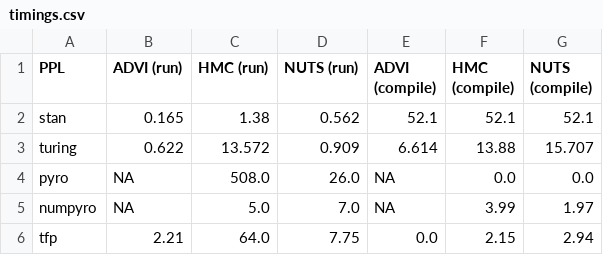
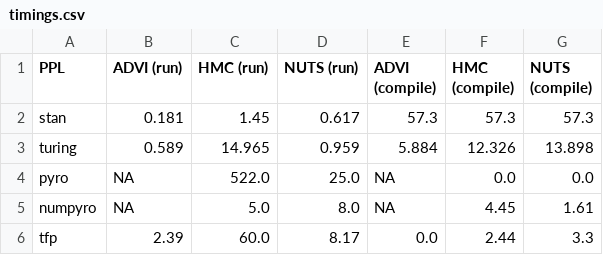
Before and after one commit to luiarthur/TuringBnpBenchmarks, a CSV file: src/gp/timings/timings.csv, drawn as a sheet.

Commit message:
updated timings.

```diff
--- a/src/gp/timings/timings.csv
+++ b/src/gp/timings/timings.csv
@@ -1,6 +1,6 @@
 PPL,ADVI (run),HMC (run),NUTS (run),ADVI (compile),HMC (compile),NUTS (compile)
-stan,0.165,1.38,0.562,52.1,52.1,52.1
-turing,0.622,13.572,0.909,6.614,13.88,15.707
-pyro,NA,508.0,26.0,NA,0.0,0.0
-numpyro,NA,5.0,7.0,NA,3.99,1.97
-tfp,2.21,64.0,7.75,0.0,2.15,2.94
+stan,0.181,1.45,0.617,57.3,57.3,57.3
+turing,0.589,14.965,0.959,5.884,12.326,13.898
+pyro,NA,522.0,25.0,NA,0.0,0.0
+numpyro,NA,5.0,8.0,NA,4.45,1.61
+tfp,2.39,60.0,8.17,0.0,2.44,3.3
```
Also changed, not shown: 1 other file.
